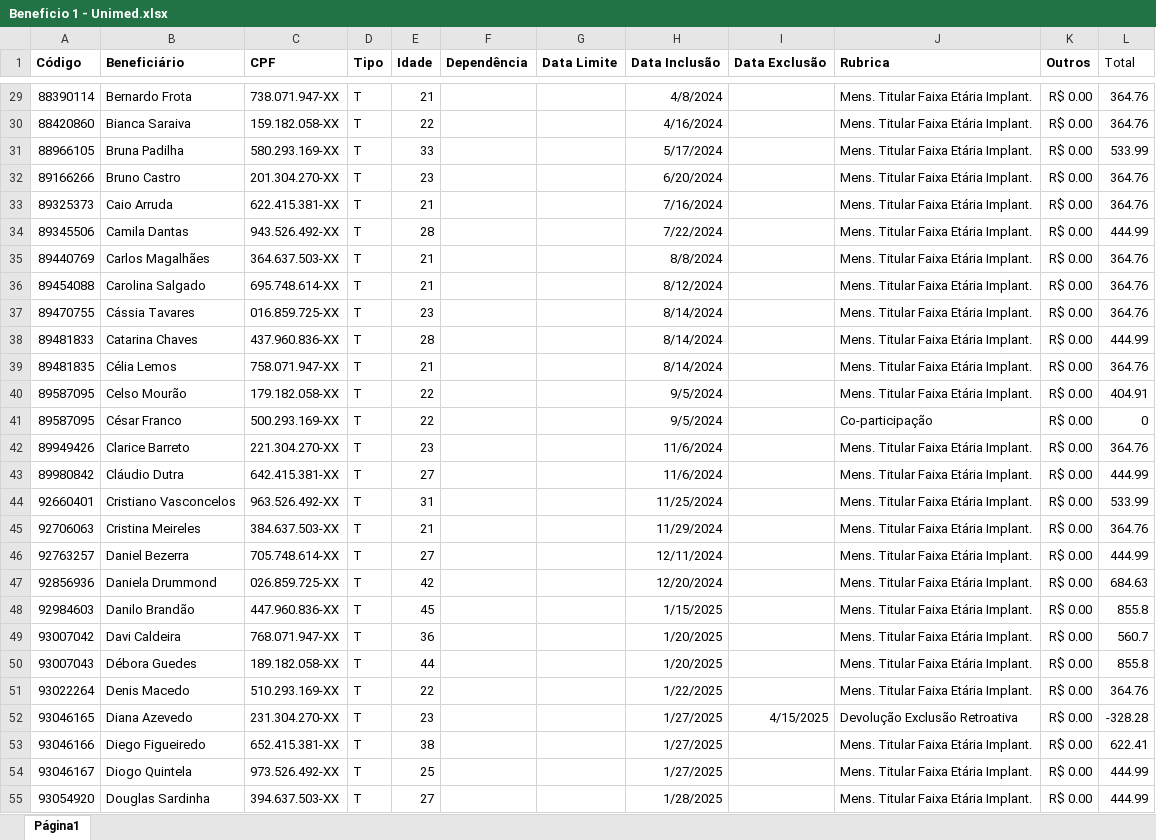
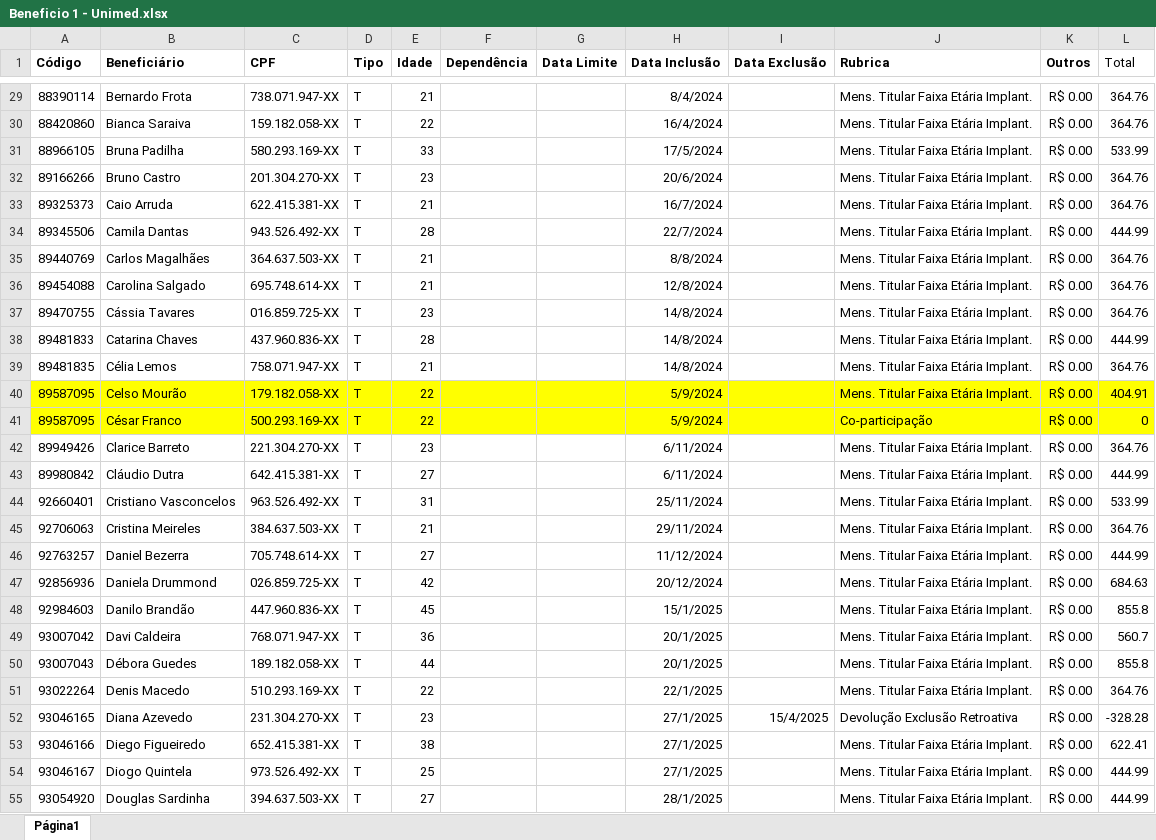
Before and after one commit to Erick-Bonifacio/DevOps-challenge, an Excel workbook: data/input/Beneficio 1 - Unimed.xlsx, sheet Página1, drawn as a sheet; only a part is shown, gaps mark what is left out; values as stored, in another font and other column widths than the file's, no borders; charts and pictures not drawn; the diff covers the shown part only; the diff names each change by its address in the sheet, - before the commit and + after, or states it on an @@ line.

```diff
--- a/data/input/Beneficio 1 - Unimed.xlsx (sheet Página1)
+++ b/data/input/Beneficio 1 - Unimed.xlsx (sheet Página1)
-H29 (Data Inclusão): 4/8/2024
+H29 (Data Inclusão): 8/4/2024
-H30 (Data Inclusão): 4/16/2024
+H30 (Data Inclusão): 16/4/2024
-H31 (Data Inclusão): 5/17/2024
+H31 (Data Inclusão): 17/5/2024
-H32 (Data Inclusão): 6/20/2024
+H32 (Data Inclusão): 20/6/2024
-H33 (Data Inclusão): 7/16/2024
+H33 (Data Inclusão): 16/7/2024
-H34 (Data Inclusão): 7/22/2024
+H34 (Data Inclusão): 22/7/2024
-H36 (Data Inclusão): 8/12/2024
+H36 (Data Inclusão): 12/8/2024
-H37:H39 (Data Inclusão): 8/14/2024
+H37:H39 (Data Inclusão): 14/8/2024
-A40:L41 fill: none
+A40:L41 fill: #FFFF00
-H40:H41 (Data Inclusão): 9/5/2024
+H40:H41 (Data Inclusão): 5/9/2024
-H42:H43 (Data Inclusão): 11/6/2024
+H42:H43 (Data Inclusão): 6/11/2024
-H44 (Data Inclusão): 11/25/2024
+H44 (Data Inclusão): 25/11/2024
-H45 (Data Inclusão): 11/29/2024
+H45 (Data Inclusão): 29/11/2024
-H46 (Data Inclusão): 12/11/2024
+H46 (Data Inclusão): 11/12/2024
-H47 (Data Inclusão): 12/20/2024
+H47 (Data Inclusão): 20/12/2024
-H48 (Data Inclusão): 1/15/2025
+H48 (Data Inclusão): 15/1/2025
-H49:H50 (Data Inclusão): 1/20/2025
+H49:H50 (Data Inclusão): 20/1/2025
-H51 (Data Inclusão): 1/22/2025
+H51 (Data Inclusão): 22/1/2025
-H52:H54 (Data Inclusão): 1/27/2025
+H52:H54 (Data Inclusão): 27/1/2025
-I52 (Data Exclusão): 4/15/2025
+I52 (Data Exclusão): 15/4/2025
-H55 (Data Inclusão): 1/28/2025
+H55 (Data Inclusão): 28/1/2025
```
Also changed, not shown: 33 edited cells and cell formats elsewhere in this sheet, charts or pictures, 14 other files.
